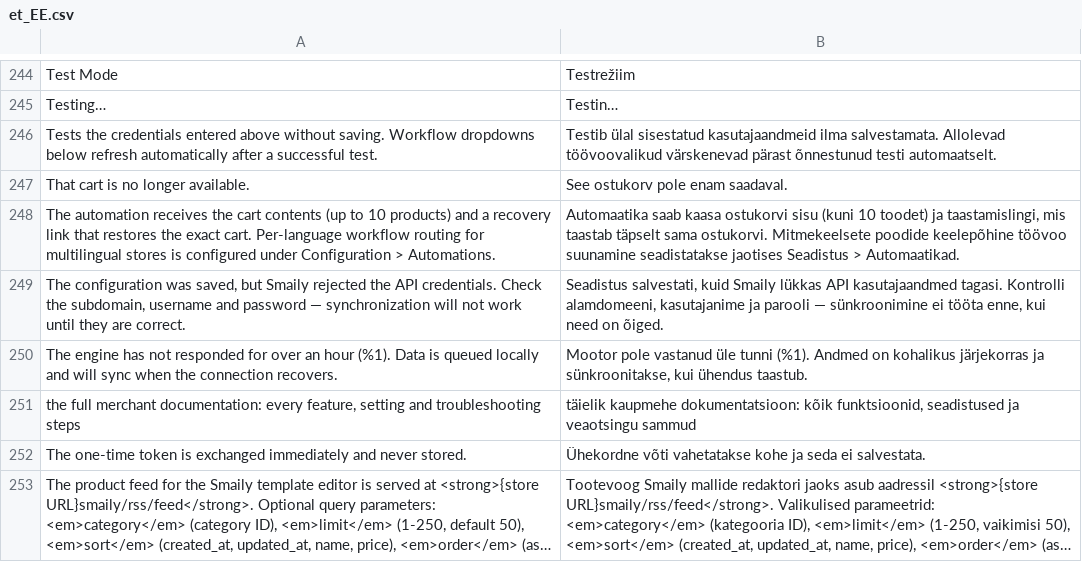
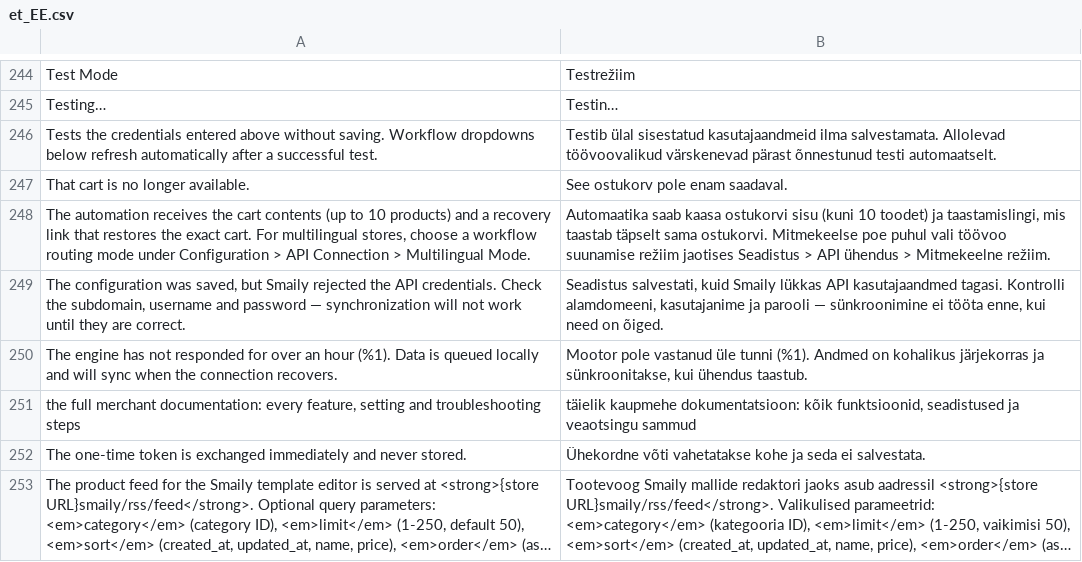
Before and after one commit to erkkimarkus/magento-connect, a CSV file: i18n/et_EE.csv, drawn as a sheet; only a part is shown, gaps mark what is left out; long unchanged cells end in ….

```diff
--- a/i18n/et_EE.csv
+++ b/i18n/et_EE.csv
@@ -247,3 +247,3 @@
 "That cart is no longer available.","See ostukorv pole enam saadaval."
-"The automation receives the cart contents (up to 10 products) and a recovery link that restores the exact cart. Per-language workflow routing for multilingual stores is configured under Configuration > Automations.","Automaatika saab kaasa ostukorvi sisu (kuni 10 toodet) ja taastamislingi, mis taastab täpselt sama ostukorvi. Mitmekeelsete poodide keelepõhine töövoo suunamine seadistatakse jaotises Seadistus > Automaatikad."
+"The automation receives the cart contents (up to 10 products) and a recovery link that restores the exact cart. For multilingual stores, choose a workflow routing mode under Configuration > API Connection > Multilingual Mode.","Automaatika saab kaasa ostukorvi sisu (kuni 10 toodet) ja taastamislingi, mis taastab täpselt sama ostukorvi. Mitmekeelse poe puhul vali töövoo suunamise režiim jaotises Seadistus > API ühendus > Mitmekeelne režiim."
 "The configuration was saved, but Smaily rejected the API credentials. Check the subdomain, username and password — synchronization will not work until they are correct.","Seadistus salvestati, kuid Smaily lükkas API kasutajaandmed tagasi. Kontrolli alamdomeeni, kasutajanime ja parooli — sünkroonimine ei tööta enne, kui need on õiged."
```
Also changed, not shown: i18n/en_US.csv, 2 other files.
